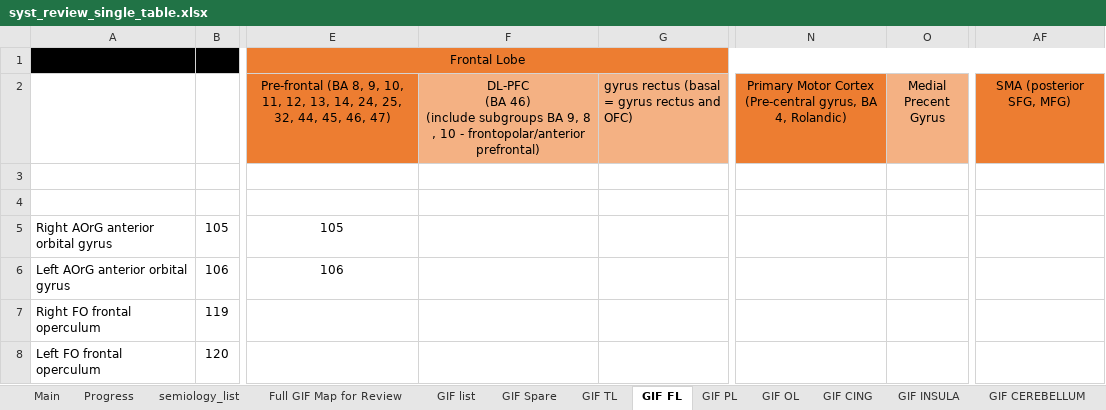
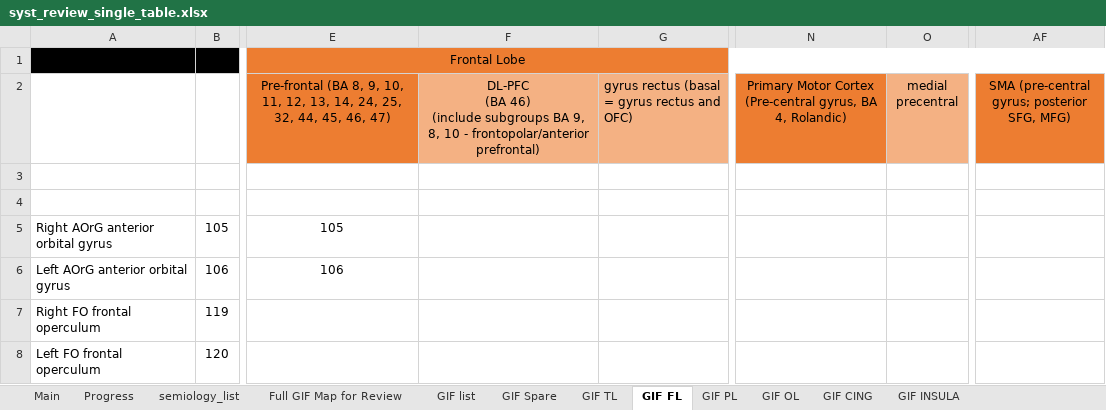
Before and after one commit to thenineteen/Semiology-Visualisation-Tool, an Excel workbook: resources/syst_review_single_table.xlsx, sheet GIF FL, drawn as a sheet; only a part is shown, gaps mark what is left out; values as stored, in another font and other column widths than the file's, no borders; the diff names each change by its address in the sheet, - before the commit and + after, or states it on an @@ line.

```diff
--- a/resources/syst_review_single_table.xlsx (sheet GIF FL)
+++ b/resources/syst_review_single_table.xlsx (sheet GIF FL)
-F2: …BA 9, 8 , 10 -…
+F2: …BA 9, 8, 10 -…
-O2: Medial Precent Gyrus
+O2: medial precentral
-AF2: SMA (posterior SFG, MFG)
+AF2: SMA (pre-central gyrus; posterior SFG, MFG)
```
Also changed, not shown: sheet Main, sheet GIF TL, other sheet tabs.
